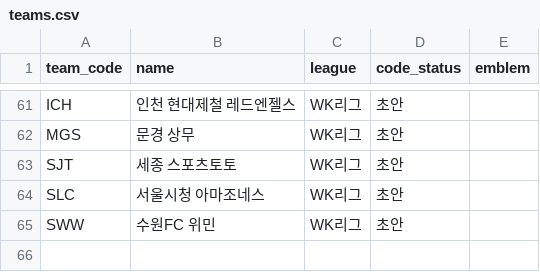
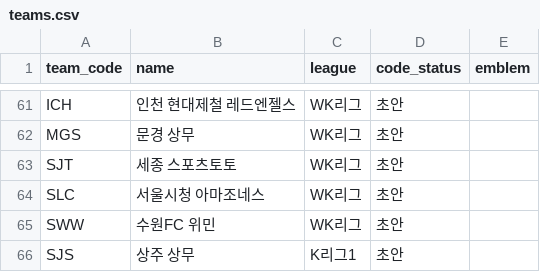
Before and after one commit to Kang-Hoon/kleaguestats, a CSV file: football-records/data/teams.csv, drawn as a sheet; only a part is shown, gaps mark what is left out; the diff names each change by its address in the sheet, - before the commit and + after, or states it on an @@ line.

```diff
--- a/football-records/data/teams.csv
+++ b/football-records/data/teams.csv
+row 66: SJS | 상주 상무 | K리그1 | 초안
```
Also changed, not shown: 6 other files.
